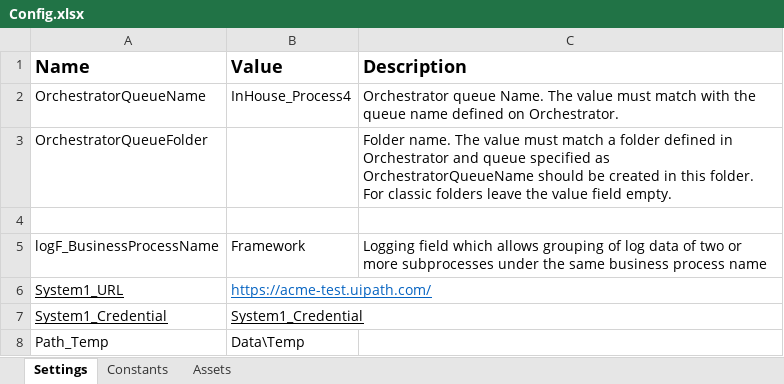
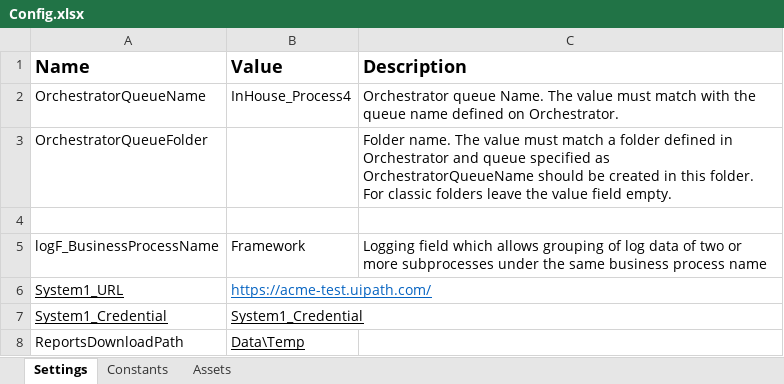
Before and after one commit to Welmer-Morera/Generate-Yearly-Report-Performer, an Excel workbook: Data/Config.xlsx, sheet Settings, drawn as a sheet; values as stored, in another font and other column widths than the file's, no borders; the diff names each change by its address in the sheet, - before the commit and + after, or states it on an @@ line.

```diff
--- a/Data/Config.xlsx (sheet Settings)
+++ b/Data/Config.xlsx (sheet Settings)
-A8 (Name): Path_Temp
+A8 (Name): ReportsDownloadPath
-B8 underline: off
+B8 underline: on
```
Also changed, not shown: 59 other files.
